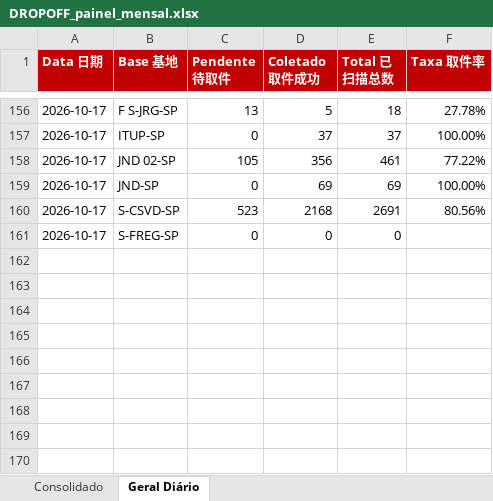
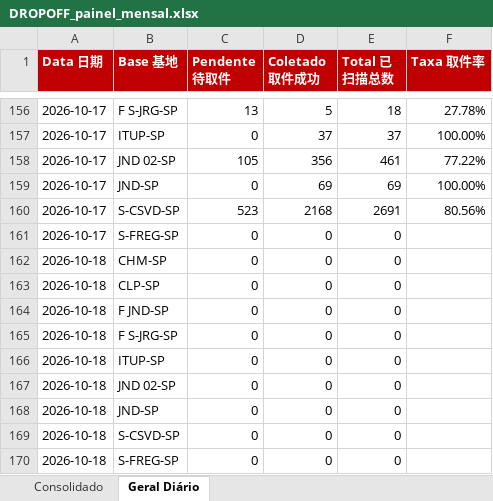
Before and after one commit to guiisilva18-cpu/automacao-pickup-dropoff, an Excel workbook: output/DROPOFF_painel_mensal.xlsx, sheet Geral Diário, drawn as a sheet; only a part is shown, gaps mark what is left out; values as stored, in another font and other column widths than the file's, no borders; the diff names each change by its address in the sheet, - before the commit and + after, or states it on an @@ line.

```diff
--- a/output/DROPOFF_painel_mensal.xlsx (sheet Geral Diário)
+++ b/output/DROPOFF_painel_mensal.xlsx (sheet Geral Diário)
+row 162: 2026-10-18 | CHM-SP | 0 | 0 | 0
+row 163: 2026-10-18 | CLP-SP | 0 | 0 | 0
+row 164: 2026-10-18 | F JND-SP | 0 | 0 | 0
+row 165: 2026-10-18 | F S-JRG-SP | 0 | 0 | 0
+row 166: 2026-10-18 | ITUP-SP | 0 | 0 | 0
+row 167: 2026-10-18 | JND 02-SP | 0 | 0 | 0
+row 168: 2026-10-18 | JND-SP | 0 | 0 | 0
+row 169: 2026-10-18 | S-CSVD-SP | 0 | 0 | 0
+row 170: 2026-10-18 | S-FREG-SP | 0 | 0 | 0
```
Also changed, not shown: output/DROPOFF_diario.xlsx, 1 other file.
